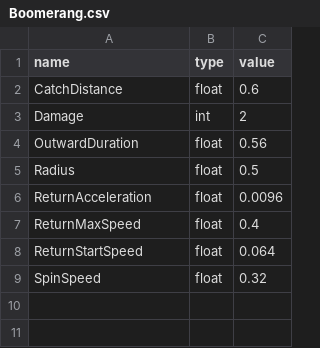
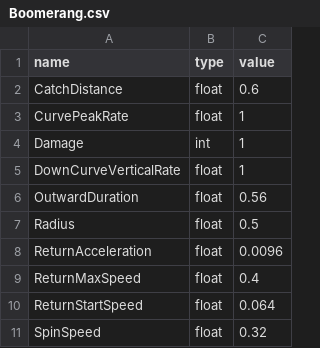
Before and after one commit to k025g1019-sys/CG3, a CSV file: Game/resources/GlobalVariables/Boomerang.csv, drawn as a sheet.

```diff
--- a/Game/resources/GlobalVariables/Boomerang.csv
+++ b/Game/resources/GlobalVariables/Boomerang.csv
@@ -2,3 +2,5 @@ name,type,value
 CatchDistance,float,0.6
-Damage,int,2
+CurvePeakRate,float,1
+Damage,int,1
+DownCurveVerticalRate,float,1
 OutwardDuration,float,0.56
```
Also changed, not shown: Game/resources/GlobalVariables/Boss.csv, Game/resources/GlobalVariables/Player.csv, 31 other files.
